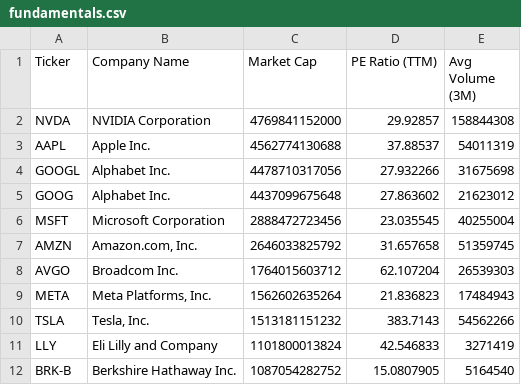
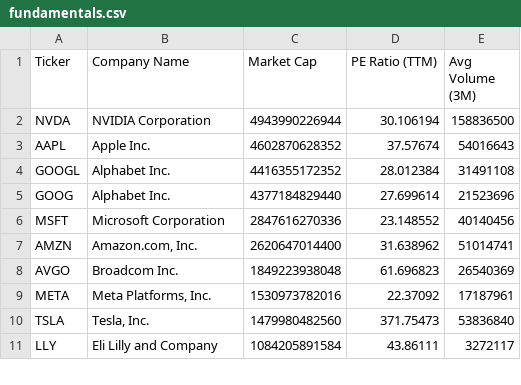
Before and after one commit to NK-Mikey/Stock-Market-Dashboard, a CSV file: data/fundamentals.csv, drawn as a sheet; only a part is shown; the diff covers the shown part only.

```diff
--- a/data/fundamentals.csv
+++ b/data/fundamentals.csv
@@ -1,12 +1,11 @@
 Ticker,Company Name,Market Cap,PE Ratio (TTM),Avg Volume (3M)
-NVDA,NVIDIA Corporation,4769841152000,29.92857,158844308
-AAPL,Apple Inc.,4562774130688,37.88537,54011319
-GOOGL,Alphabet Inc.,4478710317056,27.932266,31675698
-GOOG,Alphabet Inc.,4437099675648,27.863602,21623012
-MSFT,Microsoft Corporation,2888472723456,23.035545,40255004
-AMZN,"Amazon.com, Inc.",2646033825792,31.657658,51359745
-AVGO,Broadcom Inc.,1764015603712,62.107204,26539303
-META,"Meta Platforms, Inc.",1562602635264,21.836823,17484943
-TSLA,"Tesla, Inc.",1513181151232,383.7143,54562266
-LLY,Eli Lilly and Company,1101800013824,42.546833,3271419
-BRK-B,Berkshire Hathaway Inc.,1087054282752,15.0807905,5164540
+NVDA,NVIDIA Corporation,4943990226944,30.106194,158836500
+AAPL,Apple Inc.,4602870628352,37.57674,54016643
+GOOGL,Alphabet Inc.,4416355172352,28.012384,31491108
+GOOG,Alphabet Inc.,4377184829440,27.699614,21523696
+MSFT,Microsoft Corporation,2847616270336,23.148552,40140456
+AMZN,"Amazon.com, Inc.",2620647014400,31.638962,51014741
+AVGO,Broadcom Inc.,1849223938048,61.696823,26540369
+META,"Meta Platforms, Inc.",1530973782016,22.37092,17187961
+TSLA,"Tesla, Inc.",1479980482560,371.75473,53836840
+LLY,Eli Lilly and Company,1084205891584,43.86111,3272117
```
Also changed, not shown: 5 added rows, 4 removed rows and 29 edited cells elsewhere in this file, data/dim_stock.csv, 1 other file.
